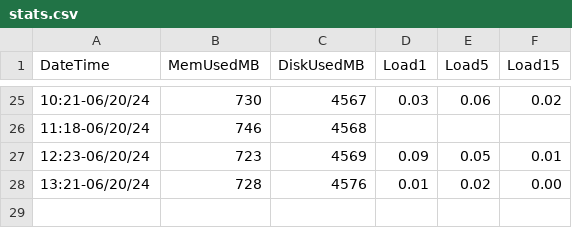
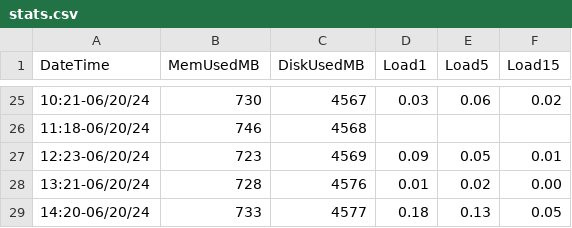
Before and after one commit to port19x/github-actions-monitoring, a CSV file: stats.csv, drawn as a sheet; only a part is shown, gaps mark what is left out.

```diff
--- a/stats.csv
+++ b/stats.csv
@@ -28 +28,2 @@ DateTime,MemUsedMB,DiskUsedMB,Load1,Load5,Load15
 13:21-06/20/24,728,4576,0.01,0.02,0.00
+14:20-06/20/24,733,4577,0.18,0.13,0.05
```
